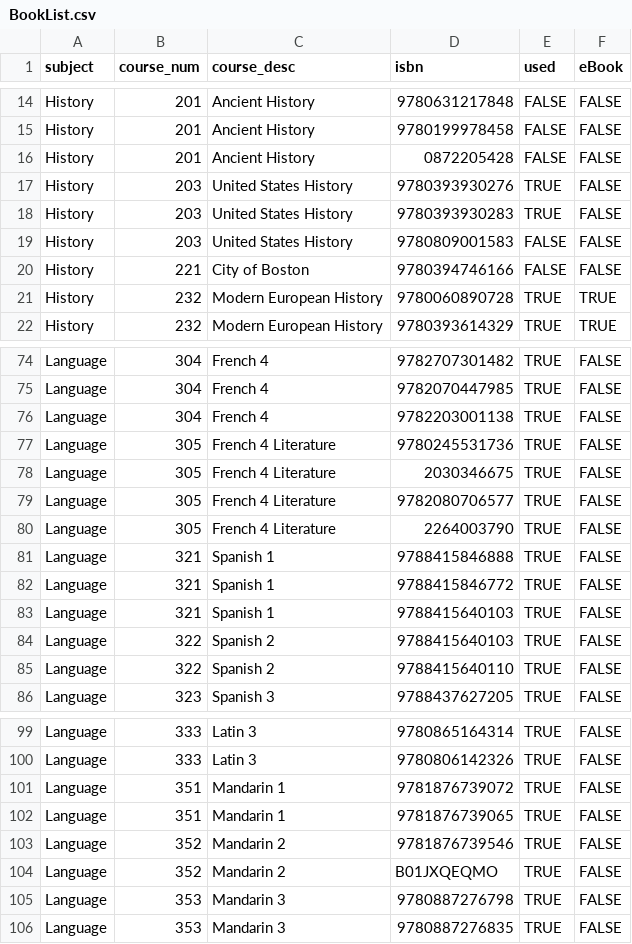
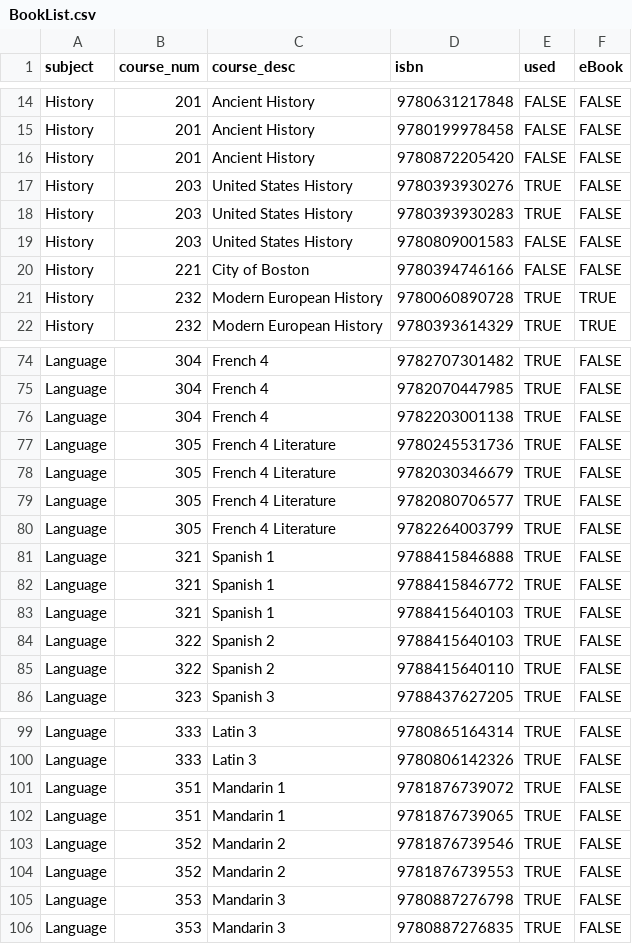
Before and after one commit to Medhved/pustak, a CSV file: api/rsrc/BookList.csv, drawn as a sheet; only a part is shown, gaps mark what is left out.

Commit message:
Now get book details from Google Books API

```diff
--- a/api/rsrc/BookList.csv
+++ b/api/rsrc/BookList.csv
@@ -15,3 +15,3 @@ History,201,Ancient History,9780631217848,FALSE,FALSE
 History,201,Ancient History,9780199978458,FALSE,FALSE
-History,201,Ancient History,0872205428,FALSE,FALSE
+History,201,Ancient History,9780872205420,FALSE,FALSE
 History,203,United States History,9780393930276,TRUE,FALSE
@@ -77,5 +77,5 @@ Language,304,French 4,9782203001138,TRUE,FALSE
 Language,305,French 4 Literature,9780245531736,TRUE,FALSE
-Language,305,French 4 Literature,2030346675,TRUE,FALSE
+Language,305,French 4 Literature,9782030346679,TRUE,FALSE
 Language,305,French 4 Literature,9782080706577,TRUE,FALSE
-Language,305,French 4 Literature,2264003790,TRUE,FALSE
+Language,305,French 4 Literature,9782264003799,TRUE,FALSE
 Language,321,Spanish 1,9788415846888,TRUE,FALSE
@@ -103,3 +103,3 @@ Language,351,Mandarin 1,9781876739065,TRUE,FALSE
 Language,352,Mandarin 2,9781876739546,TRUE,FALSE
-Language,352,Mandarin 2,B01JXQEQMO,TRUE,FALSE
+Language,352,Mandarin 2,9781876739553,TRUE,FALSE
 Language,353,Mandarin 3,9780887276798,TRUE,FALSE
```
Also changed, not shown: 5 other files.
